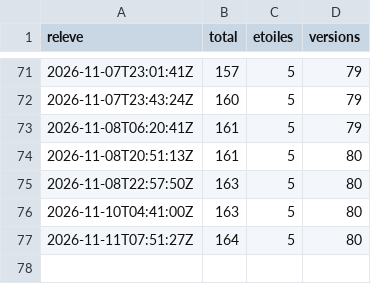
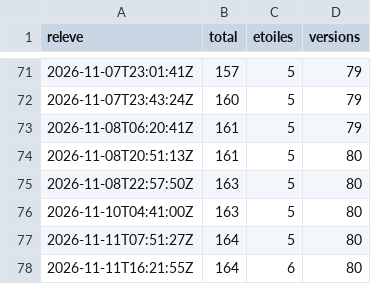
Before and after one commit to samirmedani/wispad, a CSV file: downloads.csv, drawn as a sheet; only a part is shown, gaps mark what is left out; the diff names each change by its address in the sheet, - before the commit and + after, or states it on an @@ line.

```diff
--- a/downloads.csv
+++ b/downloads.csv
+row 78: 2026-11-11T16:21:55Z | 164 | 6 | 80
```
Also changed, not shown: 4 other files.
